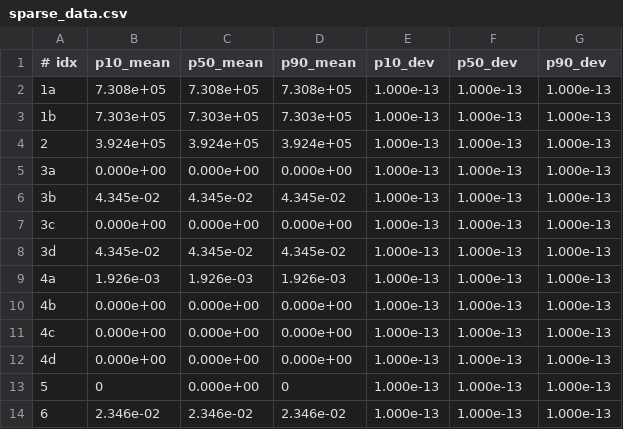
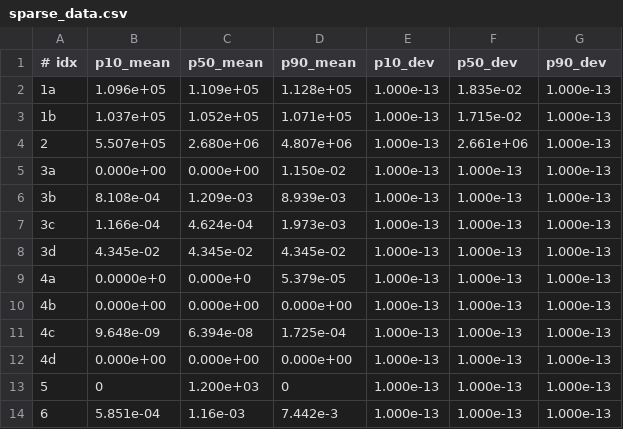
Before and after one commit to fluidflower/modeling, a CSV file: sparse_data/stanford/sparse_data.csv, drawn as a sheet.

```diff
--- a/sparse_data/stanford/sparse_data.csv
+++ b/sparse_data/stanford/sparse_data.csv
@@ -1,14 +1,14 @@
 # idx, p10_mean, p50_mean, p90_mean, p10_dev, p50_dev, p90_dev
-1a, 7.308e+05, 7.308e+05, 7.308e+05, 1.000e-13, 1.000e-13, 1.000e-13
-1b, 7.303e+05, 7.303e+05, 7.303e+05, 1.000e-13, 1.000e-13, 1.000e-13
-2, 3.924e+05, 3.924e+05, 3.924e+05, 1.000e-13, 1.000e-13, 1.000e-13
-3a, 0.000e+00, 0.000e+00, 0.000e+00, 1.000e-13, 1.000e-13, 1.000e-13
-3b, 4.345e-02, 4.345e-02, 4.345e-02, 1.000e-13, 1.000e-13, 1.000e-13
-3c, 0.000e+00, 0.000e+00, 0.000e+00, 1.000e-13, 1.000e-13, 1.000e-13
+1a, 1.096e+05, 1.109e+05, 1.128e+05, 1.000e-13, 1.835e-02, 1.000e-13
+1b, 1.037e+05, 1.052e+05,  1.071e+05, 1.000e-13, 1.715e-02, 1.000e-13
+2,  5.507e+05, 2.680e+06, 4.807e+06, 1.000e-13, 2.661e+06, 1.000e-13
+3a, 0.000e+00, 0.000e+00, 1.150e-02, 1.000e-13, 1.000e-13, 1.000e-13
+3b, 8.108e-04, 1.209e-03, 8.939e-03, 1.000e-13, 1.000e-13, 1.000e-13
+3c, 1.166e-04, 4.624e-04, 1.973e-03, 1.000e-13, 1.000e-13, 1.000e-13
 3d, 4.345e-02, 4.345e-02, 4.345e-02, 1.000e-13, 1.000e-13, 1.000e-13
-4a, 1.926e-03, 1.926e-03, 1.926e-03, 1.000e-13, 1.000e-13, 1.000e-13
+4a, 0.0000e+0, 0.000e+0, 5.379e-05, 1.000e-13,  1.000e-13, 1.000e-13
 4b, 0.000e+00, 0.000e+00, 0.000e+00, 1.000e-13, 1.000e-13, 1.000e-13
-4c, 0.000e+00, 0.000e+00, 0.000e+00, 1.000e-13, 1.000e-13, 1.000e-13
+4c, 9.648e-09, 6.394e-08, 1.725e-04, 1.000e-13, 1.000e-13, 1.000e-13
 4d, 0.000e+00, 0.000e+00, 0.000e+00, 1.000e-13, 1.000e-13, 1.000e-13
-5, 0, 0.000e+00, 0, 1.000e-13, 1.000e-13, 1.000e-13
-6, 2.346e-02, 2.346e-02, 2.346e-02, 1.000e-13, 1.000e-13, 1.000e-13
+5,  0, 1.200e+03, 0, 1.000e-13, 1.000e-13, 1.000e-13
+6,  5.851e-04, 1.16e-03, 7.442e-3, 1.000e-13, 1.000e-13, 1.000e-13
```
Also changed, not shown: sparse_data/csiro/sparse_data.csv, sparse_data/delft-darts/sparse_data.csv, 2 other files.
